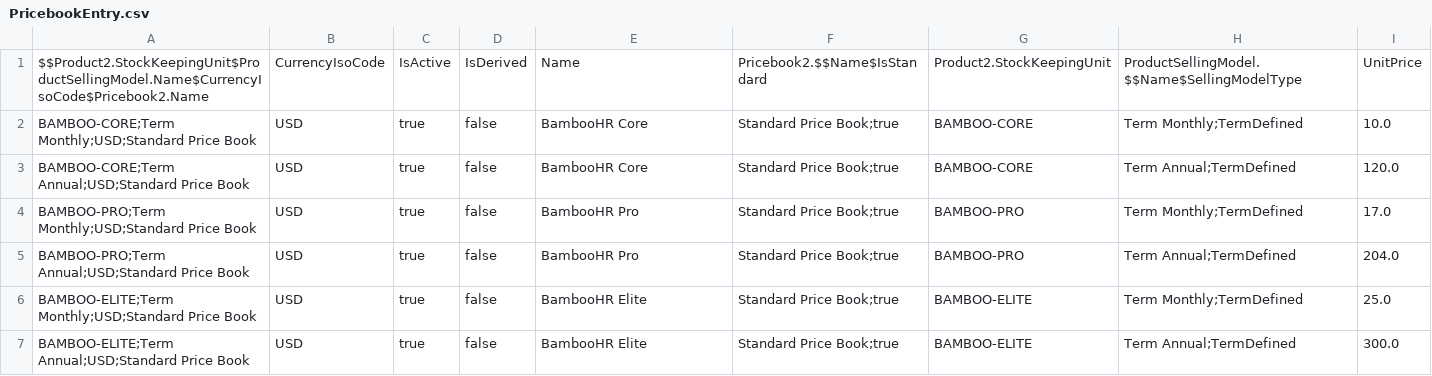
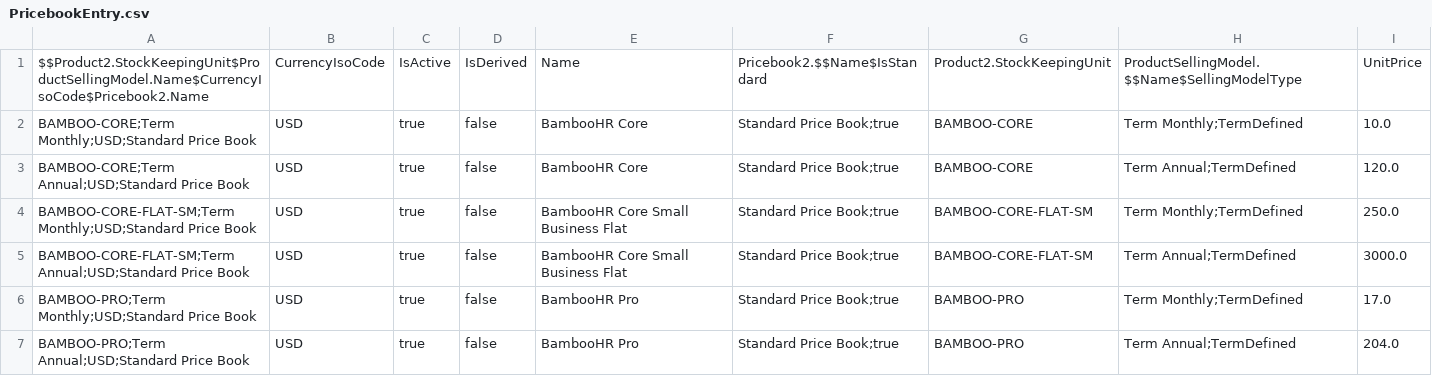
Before and after one commit to camrieger22-ctrl/rlm-base-dev, a CSV file: datasets/sfdmu/bamboohr/en-US/bh-pricing/PricebookEntry.csv, drawn as a sheet; only a part is shown; the shorter side is filled out with more unchanged rows.

```diff
--- a/datasets/sfdmu/bamboohr/en-US/bh-pricing/PricebookEntry.csv
+++ b/datasets/sfdmu/bamboohr/en-US/bh-pricing/PricebookEntry.csv
@@ -3,2 +3,4 @@ BAMBOO-CORE;Term Monthly;USD;Standard Price Book,USD,true,false,BambooHR Core,St
 BAMBOO-CORE;Term Annual;USD;Standard Price Book,USD,true,false,BambooHR Core,Standard Price Book;true,BAMBOO-CORE,Term Annual;TermDefined,120.0
+BAMBOO-CORE-FLAT-SM;Term Monthly;USD;Standard Price Book,USD,true,false,BambooHR Core Small Business Flat,Standard Price Book;true,BAMBOO-CORE-FLAT-SM,Term Monthly;TermDefined,250.0
+BAMBOO-CORE-FLAT-SM;Term Annual;USD;Standard Price Book,USD,true,false,BambooHR Core Small Business Flat,Standard Price Book;true,BAMBOO-CORE-FLAT-SM,Term Annual;TermDefined,3000.0
 BAMBOO-PRO;Term Monthly;USD;Standard Price Book,USD,true,false,BambooHR Pro,Standard Price Book;true,BAMBOO-PRO,Term Monthly;TermDefined,17.0
```
Also changed, not shown: datasets/sfdmu/bamboohr/en-US/bh-pcm/Product2.csv, datasets/sfdmu/bamboohr/en-US/bh-pcm/ProductCategoryProduct.csv, 39 other files.
